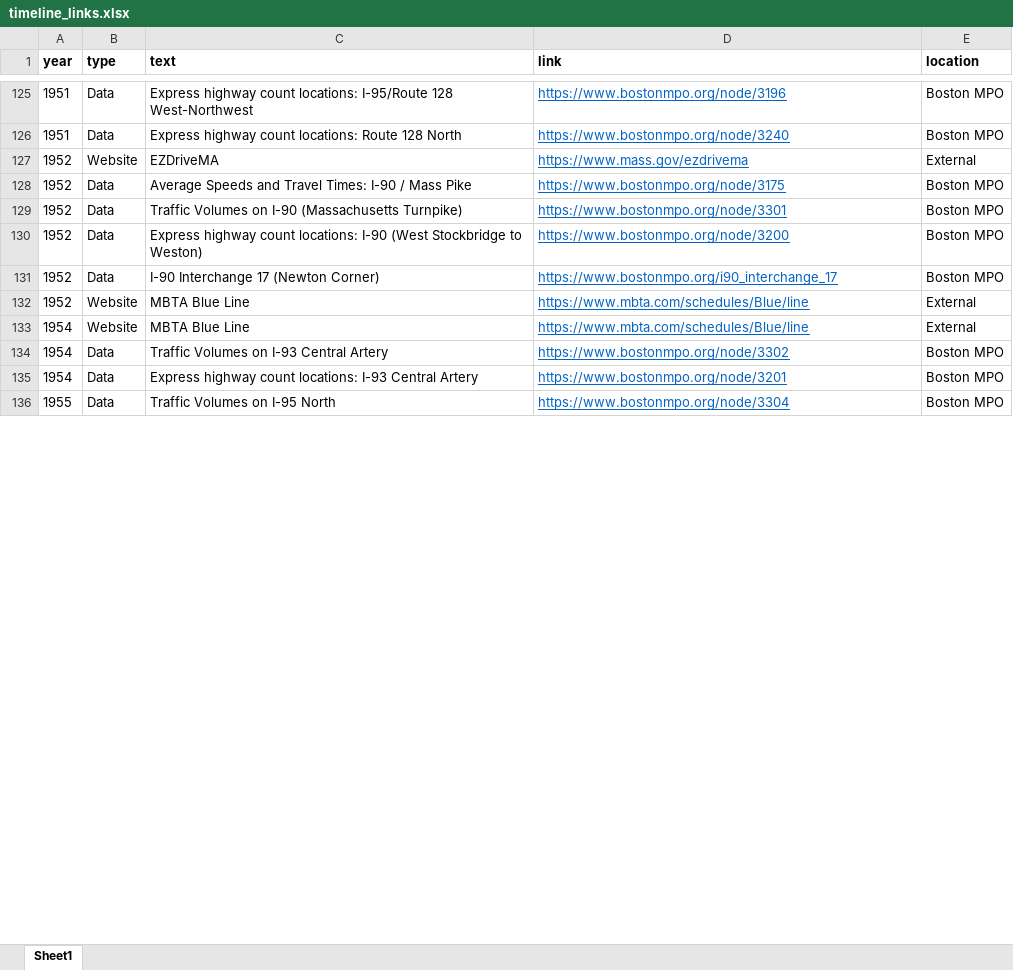
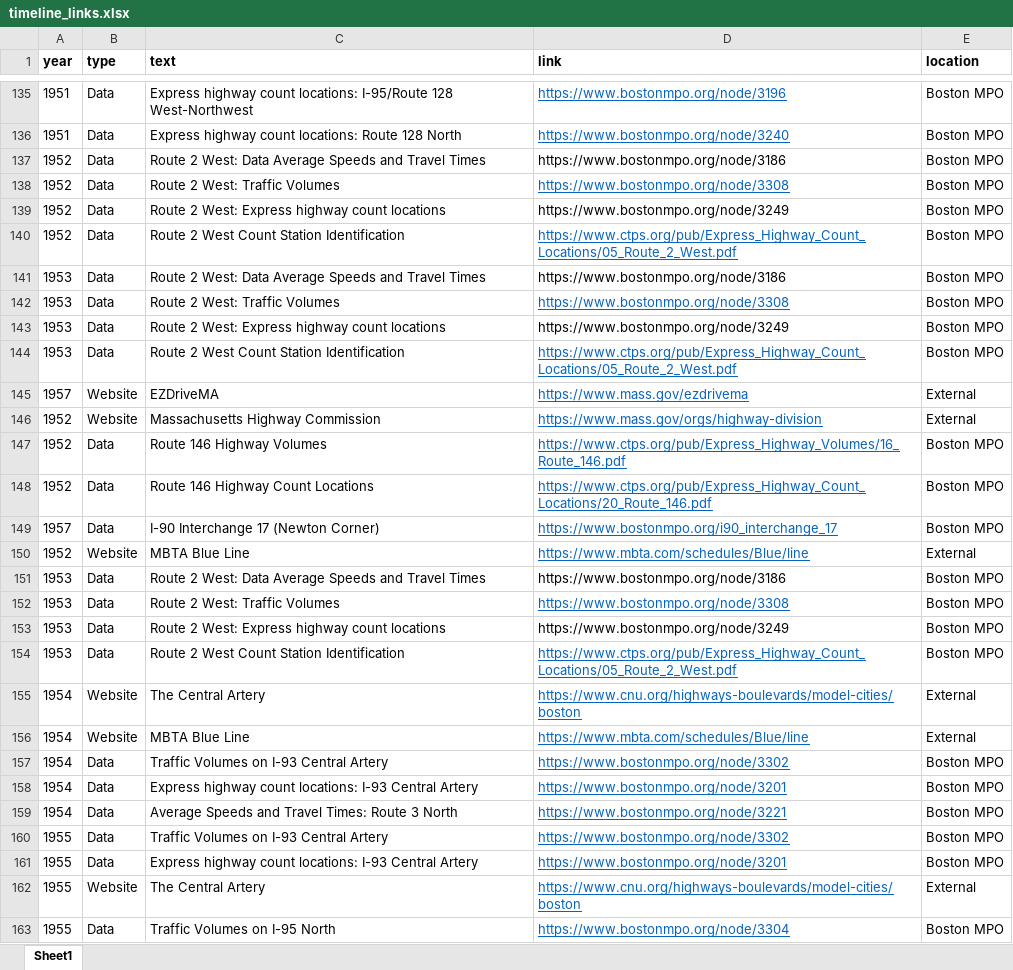
Before and after one commit to CTPSSTAFF/historical-transportation-map, an Excel workbook: xlsx/timeline_links.xlsx, sheet Sheet1, drawn as a sheet; only a part is shown, gaps mark what is left out; values as stored, in another font and other column widths than the file's, no borders; removed rows and columns are numbered as before the commit, all else as after; the diff covers the shown part only; the diff names each change by its address in the sheet, - before the commit and + after, or states it on an @@ line.

Commit message:
New versions of spreadsheets from Ken, June 17, 2021.

```diff
--- a/xlsx/timeline_links.xlsx (sheet Sheet1)
+++ b/xlsx/timeline_links.xlsx (sheet Sheet1)
-row 127: 1952 | Website | EZDriveMA | https://www.mass.gov/ezdrivema | External
-C137 (text): Average Speeds and Travel Times: I-90 / Mass Pike
+C137 (text): Route 2 West: Data Average Speeds and Travel Times
-D137 (link): https://www.bostonmpo.org/node/3175
+D137 (link): https://www.bostonmpo.org/node/3186
@@ D137 underline: on → off, text colour: #0563C1 → black @@
-C138 (text): Traffic Volumes on I-90 (Massachusetts Turnpike)
+C138 (text): Route 2 West: Traffic Volumes
-D138 (link): https://www.bostonmpo.org/node/3301
+D138 (link): https://www.bostonmpo.org/node/3308
-C139 (text): Express highway count locations: I-90 (West Stockbridge to Weston)
+C139 (text): Route 2 West: Express highway count locations
-D139 (link): https://www.bostonmpo.org/node/3200
+D139 (link): https://www.bostonmpo.org/node/3249
@@ D139 underline: on → off, text colour: #0563C1 → black @@
+row 140: 1952 | Data | Route 2 West Count Station Identification | https://www.ctps.org/pub/Express_Highway_Count_Locations/05_Route_2_West.pdf | Boston MPO
+row 141: 1953 | Data | Route 2 West: Data Average Speeds and Travel Times | https://www.bostonmpo.org/node/3186 | Boston MPO
+row 142: 1953 | Data | Route 2 West: Traffic Volumes | https://www.bostonmpo.org/node/3308 | Boston MPO
+row 143: 1953 | Data | Route 2 West: Express highway count locations | https://www.bostonmpo.org/node/3249 | Boston MPO
+row 144: 1953 | Data | Route 2 West Count Station Identification | https://www.ctps.org/pub/Express_Highway_Count_Locations/05_Route_2_West.pdf | Boston MPO
+row 145: 1957 | Website | EZDriveMA | https://www.mass.gov/ezdrivema | External
+row 146: 1952 | Website | Massachusetts Highway Commission | https://www.mass.gov/orgs/highway-division | External
+row 147: 1952 | Data | Route 146 Highway Volumes | https://www.ctps.org/pub/Express_Highway_Volumes/16_Route_146.pdf | Boston MPO
-C148 (text): I-90 Interchange 17 (Newton Corner)
+C148 (text): Route 146 Highway Count Locations
-D148 (link): https://www.bostonmpo.org/i90_interchange_17
+D148 (link): https://www.ctps.org/pub/Express_Highway_Count_Locations/20_Route_146.pdf
+row 149: 1957 | Data | I-90 Interchange 17 (Newton Corner) | https://www.bostonmpo.org/i90_interchange_17 | Boston MPO
+row 151: 1953 | Data | Route 2 West: Data Average Speeds and Travel Times | https://www.bostonmpo.org/node/3186 | Boston MPO
+row 152: 1953 | Data | Route 2 West: Traffic Volumes | https://www.bostonmpo.org/node/3308 | Boston MPO
+row 153: 1953 | Data | Route 2 West: Express highway count locations | https://www.bostonmpo.org/node/3249 | Boston MPO
+row 154: 1953 | Data | Route 2 West Count Station Identification | https://www.ctps.org/pub/Express_Highway_Count_Locations/05_Route_2_West.pdf | Boston MPO
+row 155: 1954 | Website | The Central Artery | https://www.cnu.org/highways-boulevards/model-cities/boston | External
+row 159: 1954 | Data | Average Speeds and Travel Times: Route 3 North | https://www.bostonmpo.org/node/3221 | Boston MPO
+row 160: 1955 | Data | Traffic Volumes on I-93 Central Artery | https://www.bostonmpo.org/node/3302 | Boston MPO
+row 161: 1955 | Data | Express highway count locations: I-93 Central Artery | https://www.bostonmpo.org/node/3201 | Boston MPO
+row 162: 1955 | Website | The Central Artery | https://www.cnu.org/highways-boulevards/model-cities/boston | External
```
Also changed, not shown: 36 added rows, 26 removed rows, 33 edited cells and cell formats elsewhere in this sheet, xlsx/historical_items.xlsx.
